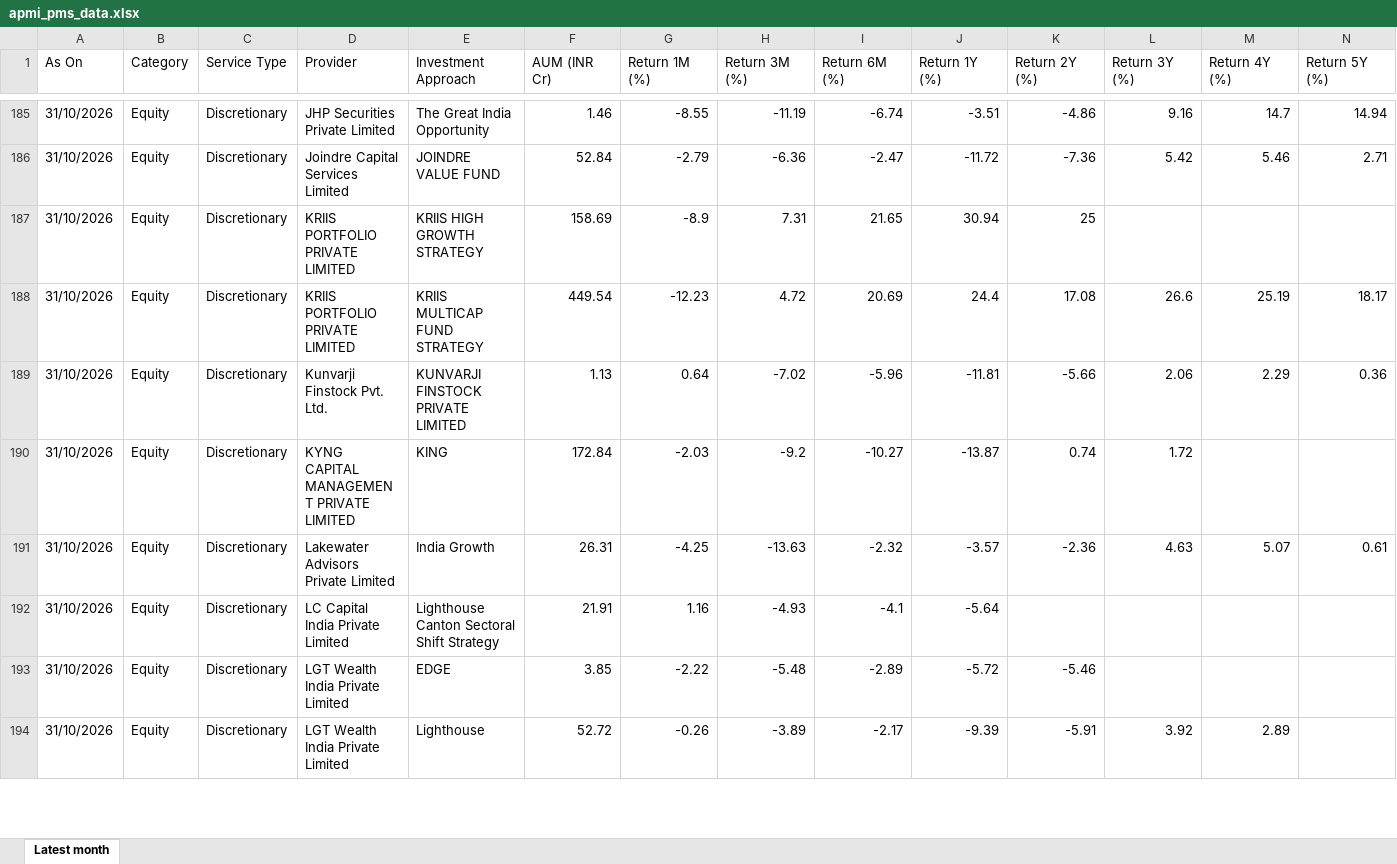
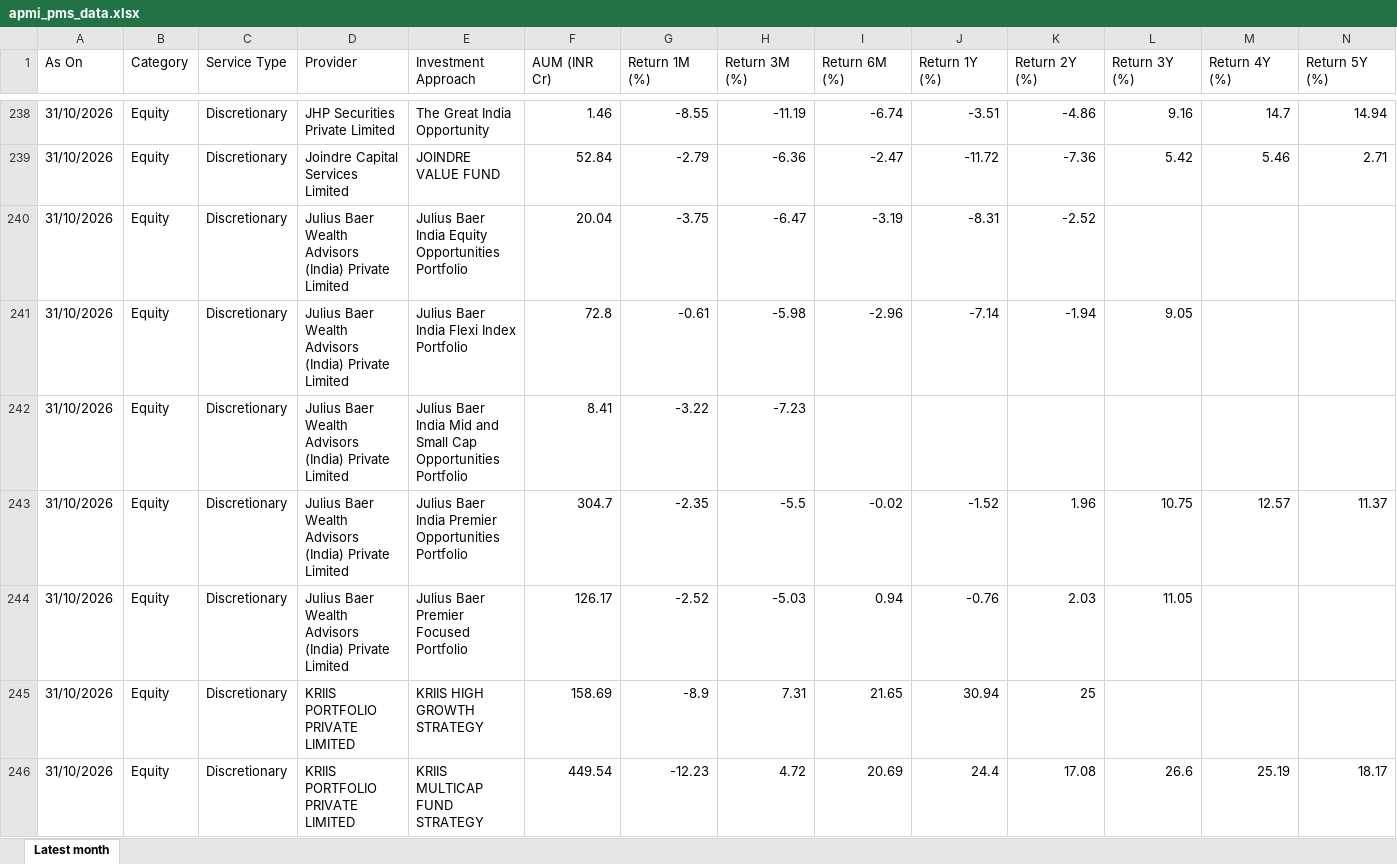
Before and after one commit to heenakothari-afk/pms-tracker, an Excel workbook: docs/apmi_pms_data.xlsx, sheet Latest month, drawn as a sheet; only a part is shown, gaps mark what is left out; the shorter side is filled out with more unchanged rows; values as stored, in another font and other column widths than the file's, no borders; rows hold the shown columns only; the diff covers the shown part only; the diff names each change by its address in the sheet, - before the commit and + after, or states it on an @@ line.

```diff
--- a/docs/apmi_pms_data.xlsx (sheet Latest month)
+++ b/docs/apmi_pms_data.xlsx (sheet Latest month)
+row 240: 31/10/2026 | Equity | Discretionary | Julius Baer Wealth Advisors (India) Private Limited | Julius Baer India Equity Opportunities Portfolio | 20.04 | -3.75 | -6.47 | -3.19 | -8.31 | -2.52
+row 241: 31/10/2026 | Equity | Discretionary | Julius Baer Wealth Advisors (India) Private Limited | Julius Baer India Flexi Index Portfolio | 72.8 | -0.61 | -5.98 | -2.96 | -7.14 | -1.94 | 9.05
+row 242: 31/10/2026 | Equity | Discretionary | Julius Baer Wealth Advisors (India) Private Limited | Julius Baer India Mid and Small Cap Opportunities Portfolio | 8.41 | -3.22 | -7.23
+row 243: 31/10/2026 | Equity | Discretionary | Julius Baer Wealth Advisors (India) Private Limited | Julius Baer India Premier Opportunities Portfolio | 304.7 | -2.35 | -5.5 | -0.02 | -1.52 | 1.96 | 10.75 | 12.57 | 11.37
+row 244: 31/10/2026 | Equity | Discretionary | Julius Baer Wealth Advisors (India) Private Limited | Julius Baer Premier Focused Portfolio | 126.17 | -2.52 | -5.03 | 0.94 | -0.76 | 2.03 | 11.05
```
Also changed, not shown: 117 added rows elsewhere in this sheet, 6 other files.
